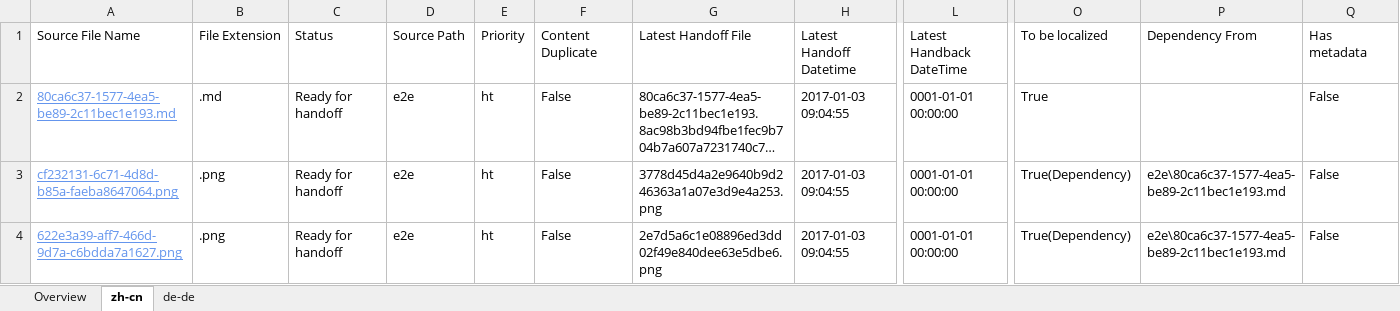
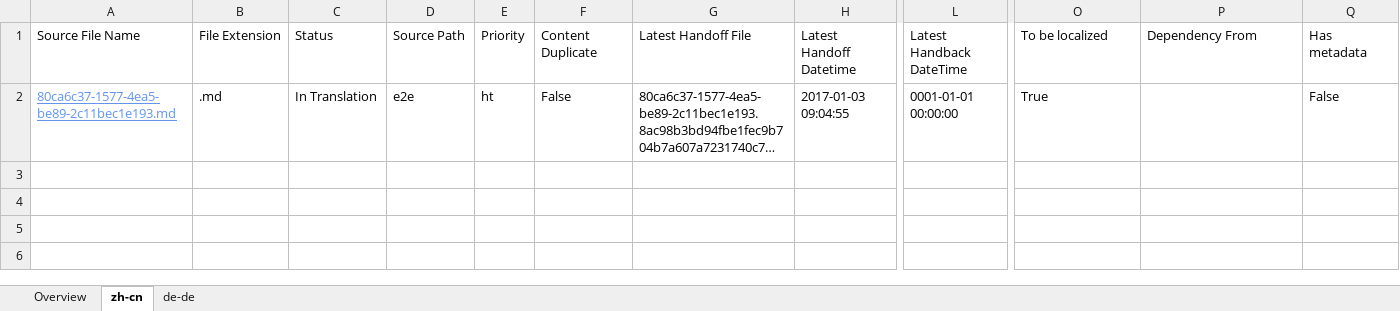
Before and after one commit to OpenLocalizationTestOrg/ol-test1-handback, an Excel workbook: ol-handback/OpenLocalizationTestOrg/ol-test1/ci/localization-status.xlsx, sheet zh-cn, drawn as a sheet; only a part is shown, gaps mark what is left out; long unchanged cells end in …; values as stored, in another font and other column widths than the file's, no borders; table styles not drawn; rows hold the shown columns only; the diff names each change by its address in the sheet, - before the commit and + after, or states it on an @@ line.

```diff
--- a/ol-handback/OpenLocalizationTestOrg/ol-test1/ci/localization-status.xlsx (sheet zh-cn)
+++ b/ol-handback/OpenLocalizationTestOrg/ol-test1/ci/localization-status.xlsx (sheet zh-cn)
-C2: Ready for handoff
+C2: In Translation
-row 3: cf232131-6c71-4d8d-b85a-faeba8647064.png | .png | Ready for handoff | e2e | ht | False | 3778d45d4a2e9640b9d246363a1a07e3d9e4a253.png | 2017-01-03 09:04:55 | 0001-01-01 00:00:00 | True(Dependency) | e2e\80ca6c37-1577-4ea5-be89-2c11bec1e193.md | False
-row 4: 622e3a39-aff7-466d-9d7a-c6bdda7a1627.png | .png | Ready for handoff | e2e | ht | False | 2e7d5a6c1e08896ed3dd02f49e840dee63e5dbe6.png | 2017-01-03 09:04:55 | 0001-01-01 00:00:00 | True(Dependency) | e2e\80ca6c37-1577-4ea5-be89-2c11bec1e193.md | False
```
Also changed, not shown: sheet de-de, sheet Overview.
